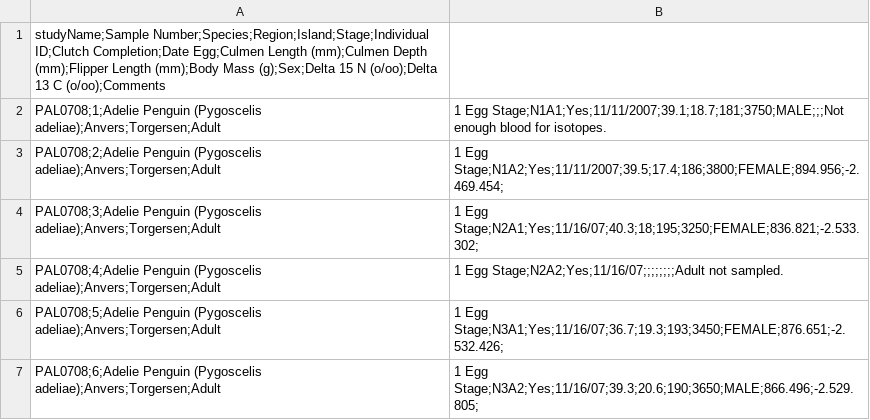
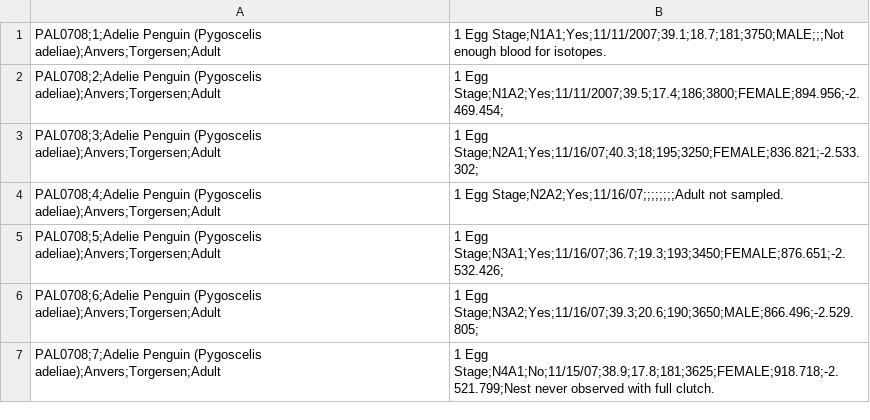
Before and after one commit to DanielaSolAguero/Dataset1, a CSV file: DatasetPinguinos.csv, drawn as a sheet; only a part is shown; the shorter side is filled out with more unchanged rows.

Commit message:
Update DatasetPinguinos.csv

```diff
--- a/DatasetPinguinos.csv
+++ b/DatasetPinguinos.csv
@@ -1,2 +1 @@
-studyName;Sample Number;Species;Region;Island;Stage;Individual ID;Clutch Completion;Date Egg;Culmen Length (mm);Culmen Depth (mm);Flipper Length (mm);Body Mass (g);Sex;Delta 15 N (o/oo);Delta 13 C (o/oo);Comments
 PAL0708;1;Adelie Penguin (Pygoscelis adeliae);Anvers;Torgersen;Adult, 1 Egg Stage;N1A1;Yes;11/11/2007;39.1;18.7;181;3750;MALE;;;Not enough blood for isotopes.
```
